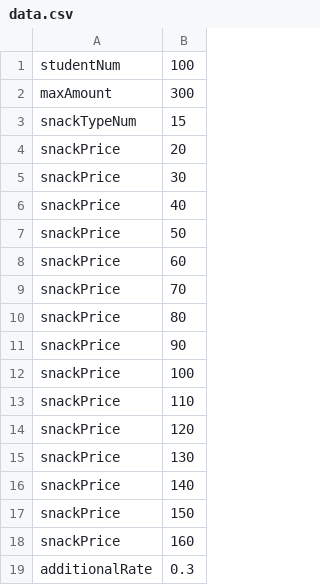
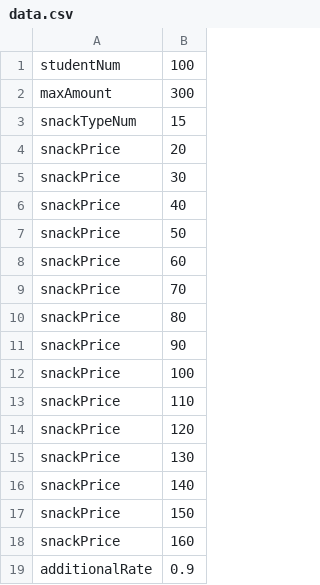
Before and after one commit to Glico621/The-Whale-Optimization-Algorithm, a CSV file: data.csv, drawn as a sheet.

```diff
--- a/data.csv
+++ b/data.csv
@@ -18,2 +18,2 @@ snackPrice,150
 snackPrice,160
-additionalRate,0.3
+additionalRate,0.9
```
Also changed, not shown: 33 other files.
